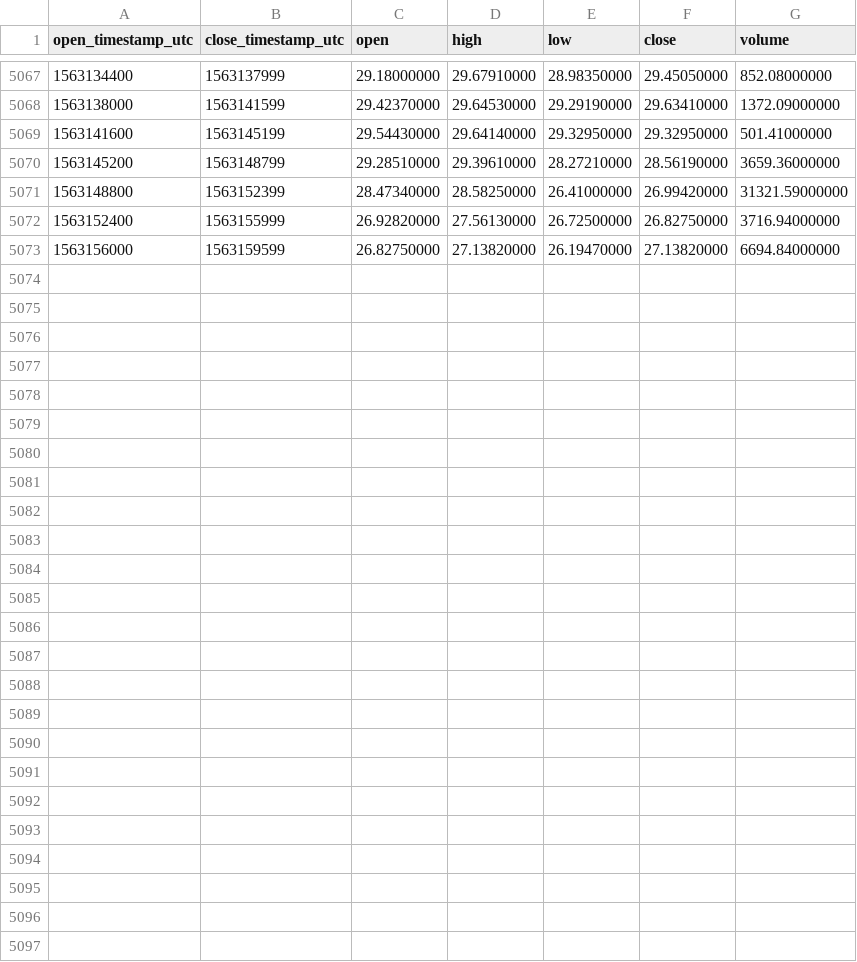
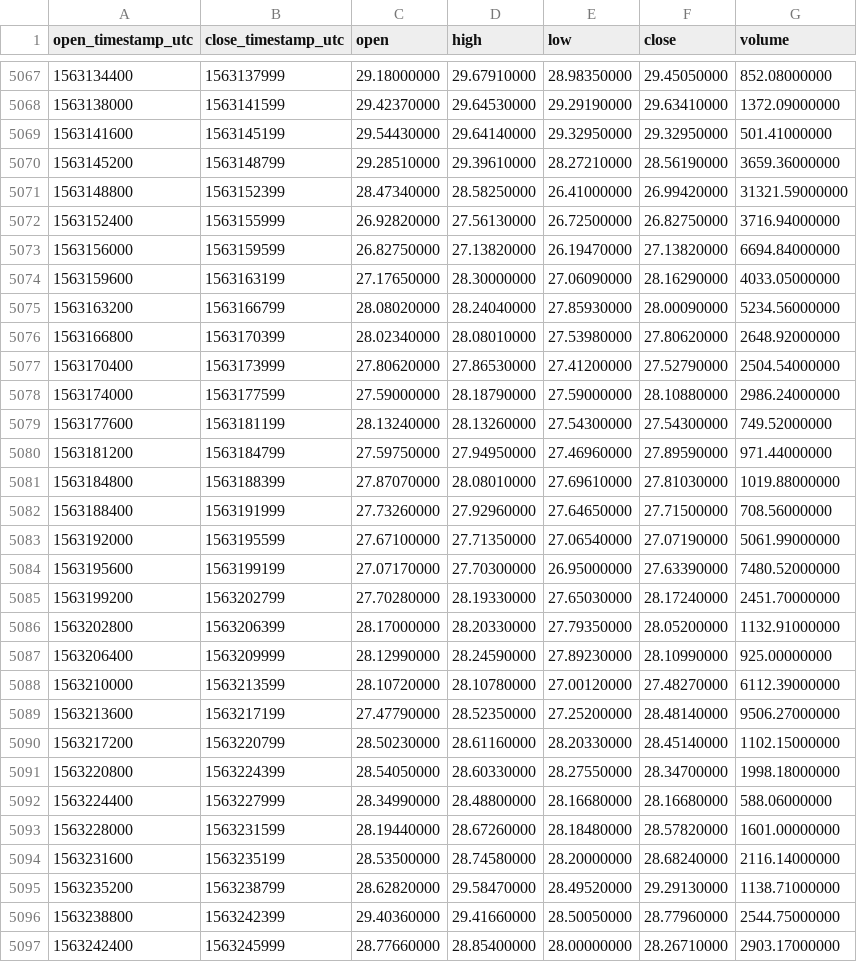
Before and after one commit to cryptobigbro/binance-BNBUSDC, a CSV file: binance-BNBUSDC-1h.csv, drawn as a sheet; only a part is shown, gaps mark what is left out; the diff names each change by its address in the sheet, - before the commit and + after, or states it on an @@ line.

Commit message:
Update OHLCV data.

```diff
--- a/binance-BNBUSDC-1h.csv
+++ b/binance-BNBUSDC-1h.csv
+row 5074: 1563159600 | 1563163199 | 27.17650000 | 28.30000000 | 27.06090000 | 28.16290000 | 4033.05000000
+row 5075: 1563163200 | 1563166799 | 28.08020000 | 28.24040000 | 27.85930000 | 28.00090000 | 5234.56000000
+row 5076: 1563166800 | 1563170399 | 28.02340000 | 28.08010000 | 27.53980000 | 27.80620000 | 2648.92000000
+row 5077: 1563170400 | 1563173999 | 27.80620000 | 27.86530000 | 27.41200000 | 27.52790000 | 2504.54000000
+row 5078: 1563174000 | 1563177599 | 27.59000000 | 28.18790000 | 27.59000000 | 28.10880000 | 2986.24000000
+row 5079: 1563177600 | 1563181199 | 28.13240000 | 28.13260000 | 27.54300000 | 27.54300000 | 749.52000000
+row 5080: 1563181200 | 1563184799 | 27.59750000 | 27.94950000 | 27.46960000 | 27.89590000 | 971.44000000
+row 5081: 1563184800 | 1563188399 | 27.87070000 | 28.08010000 | 27.69610000 | 27.81030000 | 1019.88000000
+row 5082: 1563188400 | 1563191999 | 27.73260000 | 27.92960000 | 27.64650000 | 27.71500000 | 708.56000000
+row 5083: 1563192000 | 1563195599 | 27.67100000 | 27.71350000 | 27.06540000 | 27.07190000 | 5061.99000000
+row 5084: 1563195600 | 1563199199 | 27.07170000 | 27.70300000 | 26.95000000 | 27.63390000 | 7480.52000000
+row 5085: 1563199200 | 1563202799 | 27.70280000 | 28.19330000 | 27.65030000 | 28.17240000 | 2451.70000000
+row 5086: 1563202800 | 1563206399 | 28.17000000 | 28.20330000 | 27.79350000 | 28.05200000 | 1132.91000000
+row 5087: 1563206400 | 1563209999 | 28.12990000 | 28.24590000 | 27.89230000 | 28.10990000 | 925.00000000
+row 5088: 1563210000 | 1563213599 | 28.10720000 | 28.10780000 | 27.00120000 | 27.48270000 | 6112.39000000
+row 5089: 1563213600 | 1563217199 | 27.47790000 | 28.52350000 | 27.25200000 | 28.48140000 | 9506.27000000
+row 5090: 1563217200 | 1563220799 | 28.50230000 | 28.61160000 | 28.20330000 | 28.45140000 | 1102.15000000
+row 5091: 1563220800 | 1563224399 | 28.54050000 | 28.60330000 | 28.27550000 | 28.34700000 | 1998.18000000
+row 5092: 1563224400 | 1563227999 | 28.34990000 | 28.48800000 | 28.16680000 | 28.16680000 | 588.06000000
+row 5093: 1563228000 | 1563231599 | 28.19440000 | 28.67260000 | 28.18480000 | 28.57820000 | 1601.00000000
+row 5094: 1563231600 | 1563235199 | 28.53500000 | 28.74580000 | 28.20000000 | 28.68240000 | 2116.14000000
+row 5095: 1563235200 | 1563238799 | 28.62820000 | 29.58470000 | 28.49520000 | 29.29130000 | 1138.71000000
+row 5096: 1563238800 | 1563242399 | 29.40360000 | 29.41660000 | 28.50050000 | 28.77960000 | 2544.75000000
+row 5097: 1563242400 | 1563245999 | 28.77660000 | 28.85400000 | 28.00000000 | 28.26710000 | 2903.17000000
```
Also changed, not shown: binance-BNBUSDC-1d.csv.
